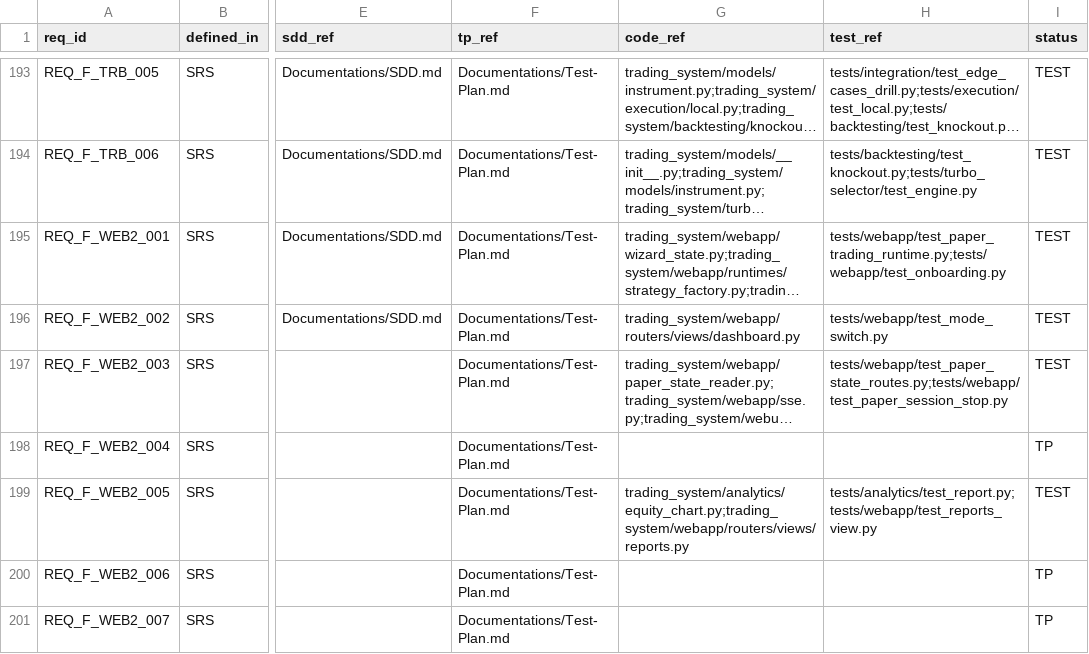
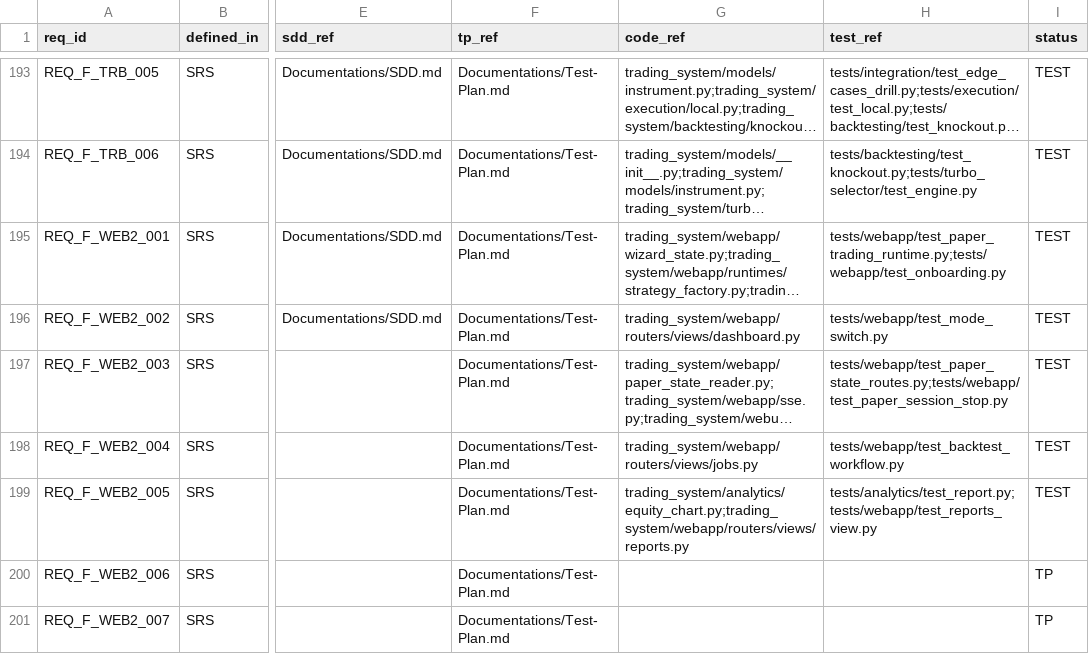
Before and after one commit to lfazio/trading-bot, a CSV file: docs/traceability.csv, drawn as a sheet; only a part is shown, gaps mark what is left out; long unchanged cells end in …; the diff names each change by its address in the sheet, - before the commit and + after, or states it on an @@ line.

```diff
--- a/docs/traceability.csv
+++ b/docs/traceability.csv
-G198 (code_ref): (empty)
+G198 (code_ref): trading_system/webapp/routers/views/jobs.py
-H198 (test_ref): (empty)
+H198 (test_ref): tests/webapp/test_backtest_workflow.py
-I198 (status): TP
+I198 (status): TEST
```
Also changed, not shown: 5 other files.
